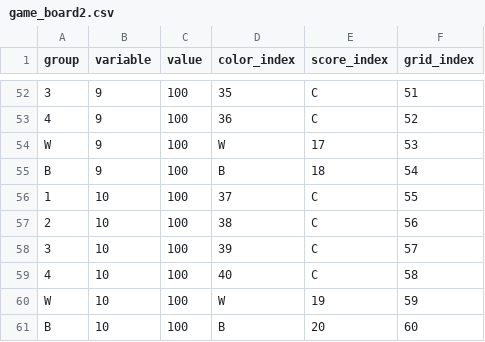
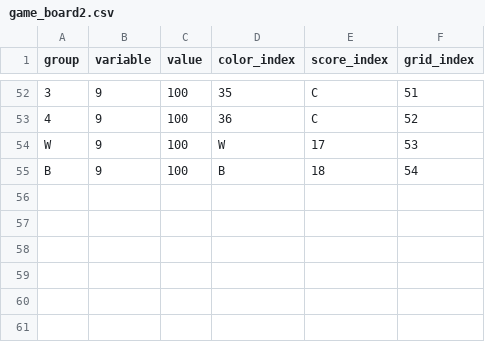
Before and after one commit to cyaris/mastermind, a CSV file: Web Interface/assets/game_board2.csv, drawn as a sheet; only a part is shown, gaps mark what is left out.

```diff
--- a/Web Interface/assets/game_board2.csv
+++ b/Web Interface/assets/game_board2.csv
@@ -55,7 +55 @@ W,9,100,W,17,53
 B,9,100,B,18,54
-1,10,100,37,C,55
-2,10,100,38,C,56
-3,10,100,39,C,57
-4,10,100,40,C,58
-W,10,100,W,19,59
-B,10,100,B,20,60
```
Also changed, not shown: 9 other files.
